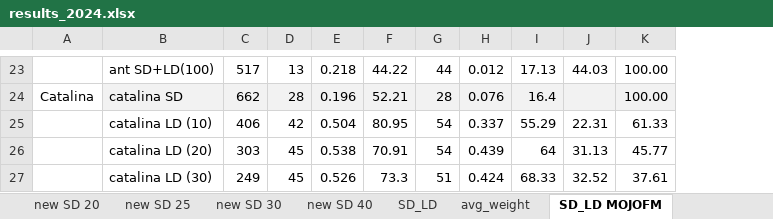
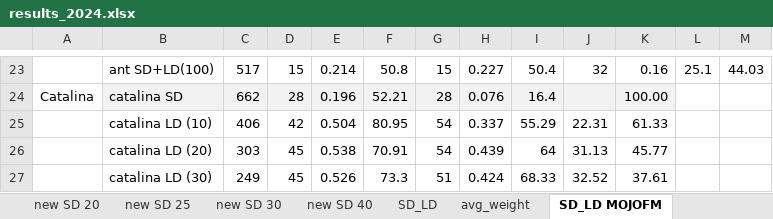
Before and after one commit to AdelinaStana/PhdProject, an Excel workbook: results/results_2024.xlsx, sheet SD_LD MOJOFM, drawn as a sheet; only a part is shown, gaps mark what is left out; values as stored, in another font and other column widths than the file's, no borders; charts and pictures not drawn; the diff covers the shown part only; the diff names each change by its address in the sheet, - before the commit and + after, or states it on an @@ line.

```diff
--- a/results/results_2024.xlsx (sheet SD_LD MOJOFM)
+++ b/results/results_2024.xlsx (sheet SD_LD MOJOFM)
+column L, row 23: 25.1
+column M, row 23: 44.03
-D23: 13
+D23: 15
-E23: 0.218
+E23: 0.214
-F23: 44.22
+F23: 50.8
-G23: 44
+G23: 15
-H23: 0.012
+H23: 0.227
-I23: 17.13
+I23: 50.4
-J23: 44.03
+J23: 32
-K23: 100.00
+K23: 0.16
```
Also changed, not shown: 120 edited cells elsewhere in this sheet, charts or pictures, 9 other files.
